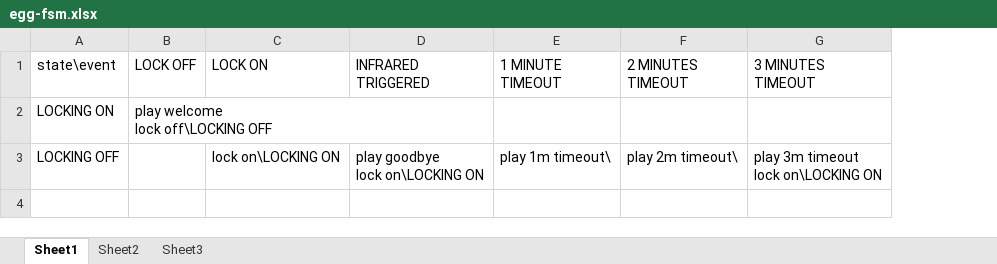
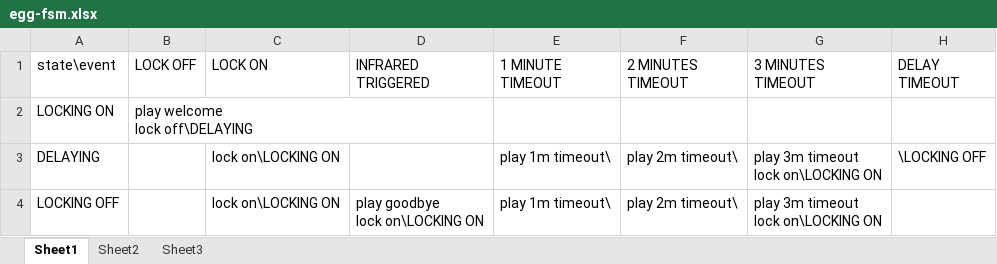
Before and after one commit to titan/palbox-eggos, an Excel workbook: egg-fsm.xlsx, sheet Sheet1, drawn as a sheet; values as stored, in another font and other column widths than the file's, no borders; addresses are those after the commit; ↵ is a line break in a cell; the diff names each change by its address in the sheet, - before the commit and + after, or states it on an @@ line.

Commit message:
Add fsm to infrared

```diff
--- a/egg-fsm.xlsx (sheet Sheet1)
+++ b/egg-fsm.xlsx (sheet Sheet1)
+column H (DELAY TIMEOUT), empty
-B2 (LOCK OFF): play welcome ↵ lock off\LOCKING OFF
+B2 (LOCK OFF): play welcome ↵ lock off\DELAYING
+row 3: DELAYING |  | lock on\LOCKING ON |  | play 1m timeout\ | play 2m timeout\ | play 3m timeout ↵ lock on\LOCKING ON | \LOCKING OFF
```
Also changed, not shown: 4 other files.
